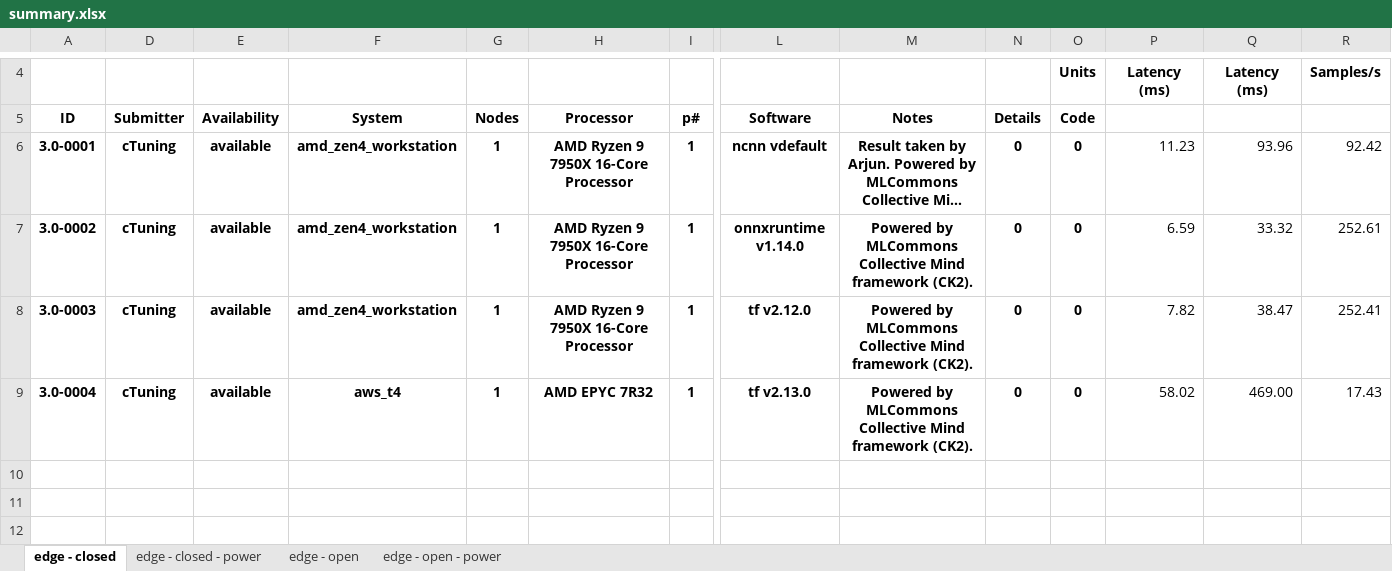
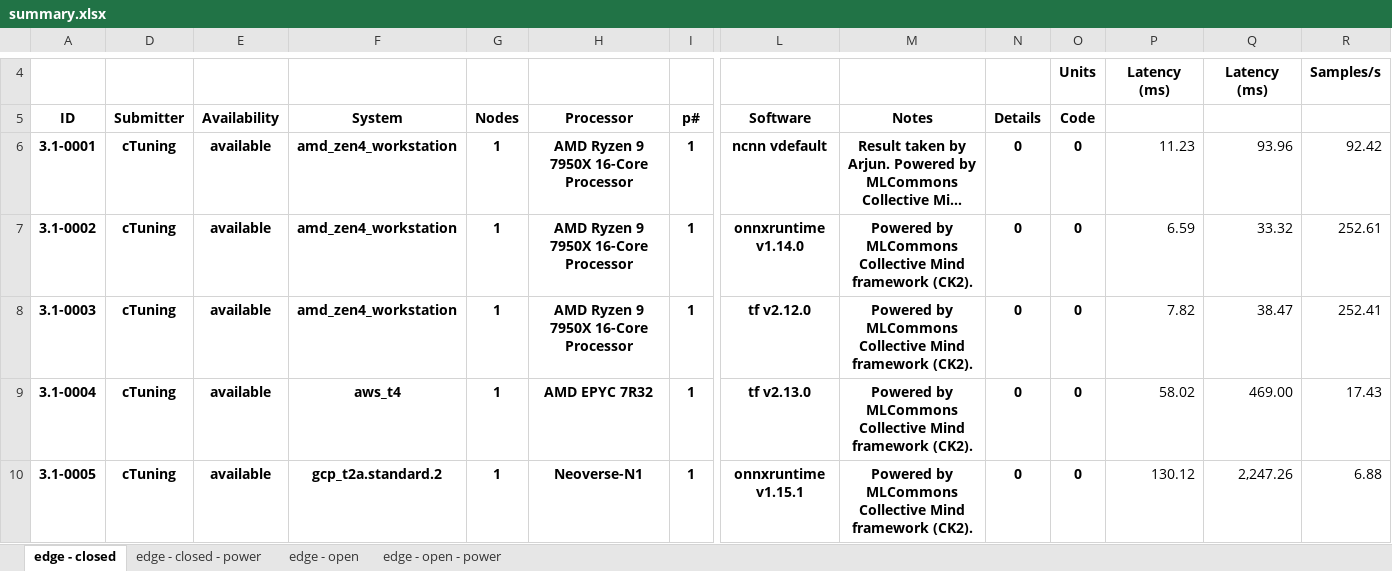
Before and after one commit to ctuning/mlperf_inference_submissions_v3.1a, an Excel workbook: summary.xlsx, sheet edge - closed, drawn as a sheet; only a part is shown, gaps mark what is left out; long unchanged cells end in …; values as stored, in another font and other column widths than the file's, no borders; conditional formats not drawn; rows hold the shown columns only; the diff names each change by its address in the sheet, - before the commit and + after, or states it on an @@ line.

```diff
--- a/summary.xlsx (sheet edge - closed)
+++ b/summary.xlsx (sheet edge - closed)
-A6 (ID): 3.0-0001
+A6 (ID): 3.1-0001
-A7 (ID): 3.0-0002
+A7 (ID): 3.1-0002
-A8 (ID): 3.0-0003
+A8 (ID): 3.1-0003
-A9 (ID): 3.0-0004
+A9 (ID): 3.1-0004
+row 10: 3.1-0005 | cTuning | available | gcp_t2a.standard.2 | 1 | Neoverse-N1 | 1 | onnxruntime v1.15.1 | Powered by MLCommons Collective Mind framework (CK2). | 0 | 0 | 130.12 | 2,247.26 | 6.88
```
Also changed, not shown: sheet edge - open, sheet edge - open - power, sheet edge - closed - power, formulas that keep their value, hidden cells, 4 other files.
